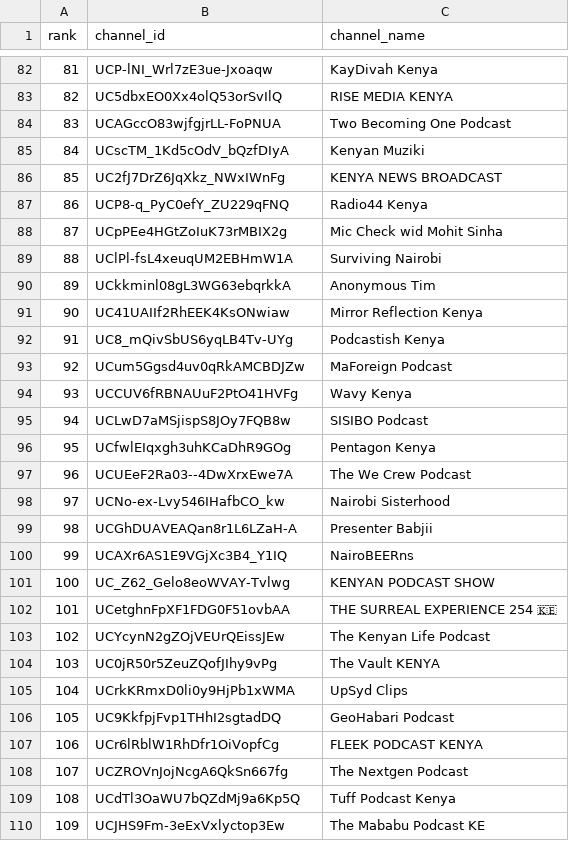
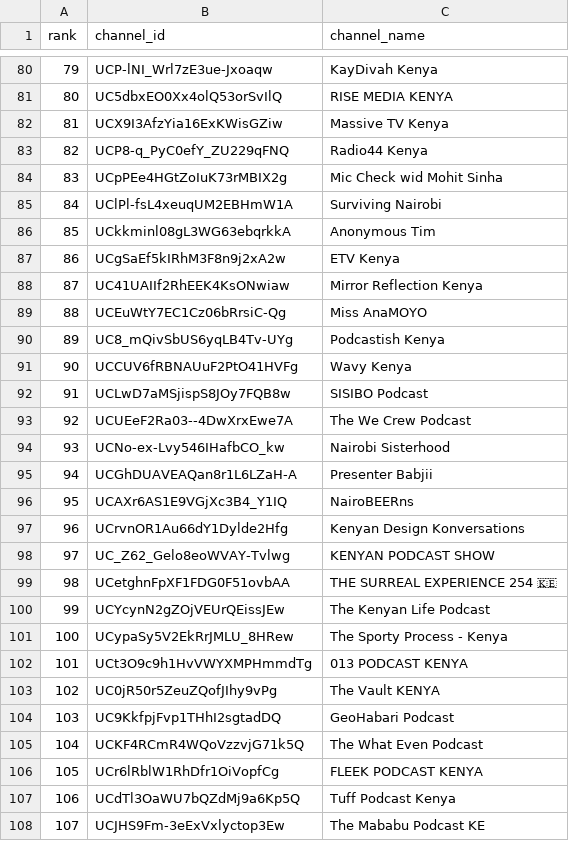
Before and after one commit to stmonitoring2/ke-top500, a CSV file: channels.csv, drawn as a sheet; only a part is shown, gaps mark what is left out; removed rows and columns are numbered as before the commit, all else as after; the diff covers the shown part only; the diff names each change by its address in the sheet, - before the commit and + after, or states it on an @@ line.

```diff
--- a/channels.csv
+++ b/channels.csv
@@ column A (rank) renumbered between rows 3 and 154 @@
-row 84: 83 | UCAGccO83wjfgjrLL-FoPNUA | Two Becoming One Podcast
-row 85: 84 | UCscTM_1Kd5cOdV_bQzfDIyA | Kenyan Muziki
-row 86: 85 | UC2fJ7DrZ6JqXkz_NWxIWnFg | KENYA NEWS BROADCAST
+row 82: 81 | UCX9I3AfzYia16ExKWisGZiw | Massive TV Kenya
+row 87: 86 | UCgSaEf5kIRhM3F8n9j2xA2w | ETV Kenya
+row 89: 88 | UCEuWtY7EC1Cz06bRrsiC-Qg | Miss AnaMOYO
-row 93: 92 | UCum5Ggsd4uv0qRkAMCBDJZw | MaForeign Podcast
-row 96: 95 | UCfwlEIqxgh3uhKCaDhR9GOg | Pentagon Kenya
+row 97: 96 | UCrvnOR1Au66dY1Dylde2Hfg | Kenyan Design Konversations
+row 101: 100 | UCypaSy5V2EkRrJMLU_8HRew | The Sporty Process - Kenya
+row 102: 101 | UCt3O9c9h1HvVWYXMPHmmdTg | 013 PODCAST KENYA
-row 105: 104 | UCrkKRmxD0li0y9HjPb1xWMA | UpSyd Clips
+row 105: 104 | UCKF4RCmR4WQoVzzvjG71k5Q | The What Even Podcast
-row 108: 107 | UCZROVnJojNcgA6QkSn667fg | The Nextgen Podcast
```
Also changed, not shown: 28 added rows and 21 removed rows elsewhere in this file, public/top500_ranked.csv, 1 other file.
